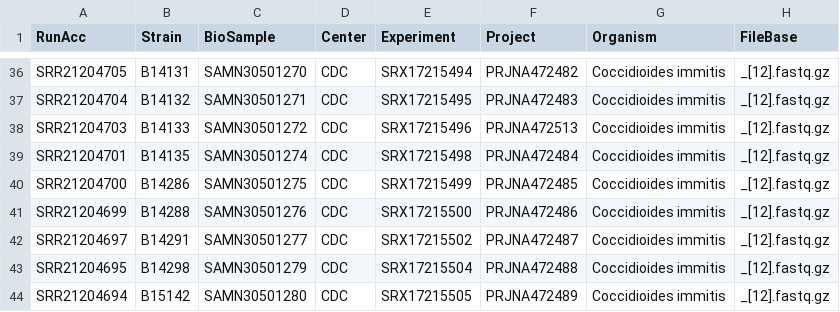
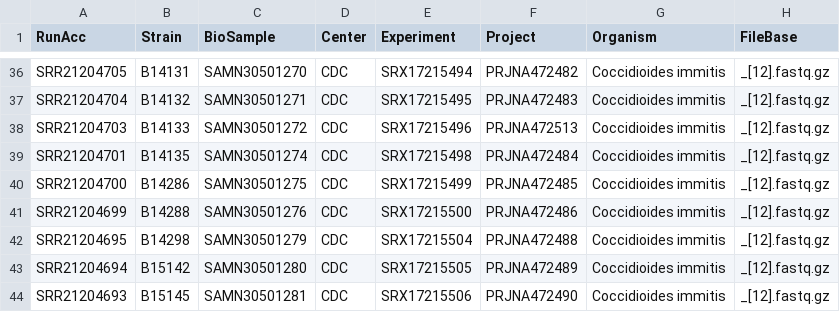
Before and after one commit to stajichlab/PopGenomics_Coccidioides_2025, a CSV file: Genotyping/C_immitis.samples.csv, drawn as a sheet; only a part is shown, gaps mark what is left out; the shorter side is filled out with more unchanged rows; the diff names each change by its address in the sheet, - before the commit and + after, or states it on an @@ line.

```diff
--- a/Genotyping/C_immitis.samples.csv
+++ b/Genotyping/C_immitis.samples.csv
-row 42: SRR21204697 | B14291 | SAMN30501277 | CDC | SRX17215502 | PRJNA472487 | Coccidioides immitis | _[12].fastq.gz
```
Also changed, not shown: Genotyping/C_posadasii.samples.csv, Genotyping/Coccidioides.samples.csv.
